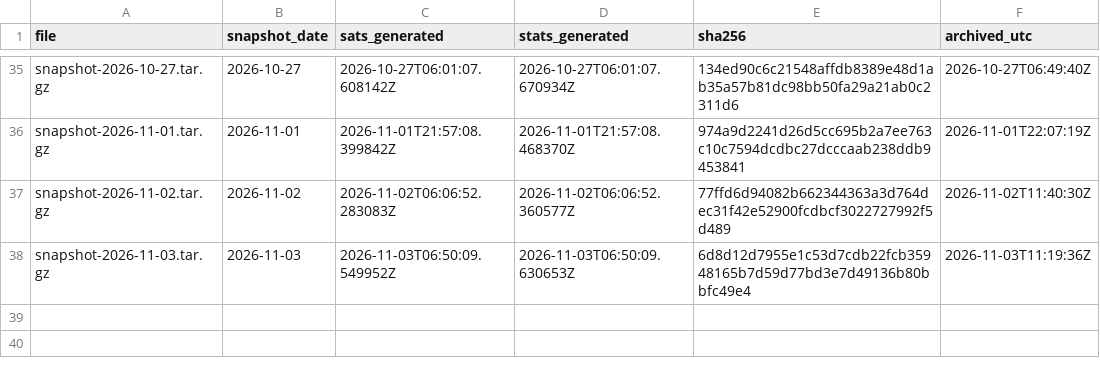
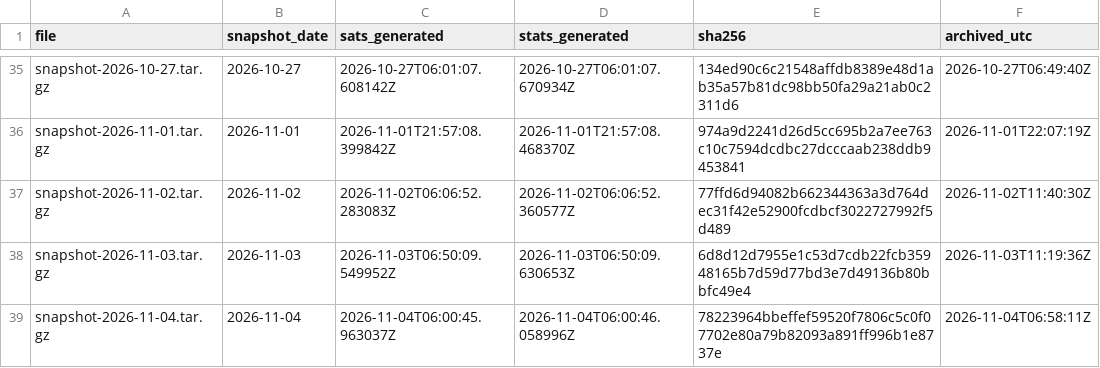
Before and after one commit to hallamburnapp-cloud/stars-observatory-data, a CSV file: snapshots.csv, drawn as a sheet; only a part is shown, gaps mark what is left out; the diff names each change by its address in the sheet, - before the commit and + after, or states it on an @@ line.

```diff
--- a/snapshots.csv
+++ b/snapshots.csv
+row 39: snapshot-2026-11-04.tar.gz | 2026-11-04 | 2026-11-04T06:00:45.963037Z | 2026-11-04T06:00:46.058996Z | 78223964bbeffef59520f7806c5c0f07702e80a79b82093a891ff996b1e8737e | 2026-11-04T06:58:11Z
```
